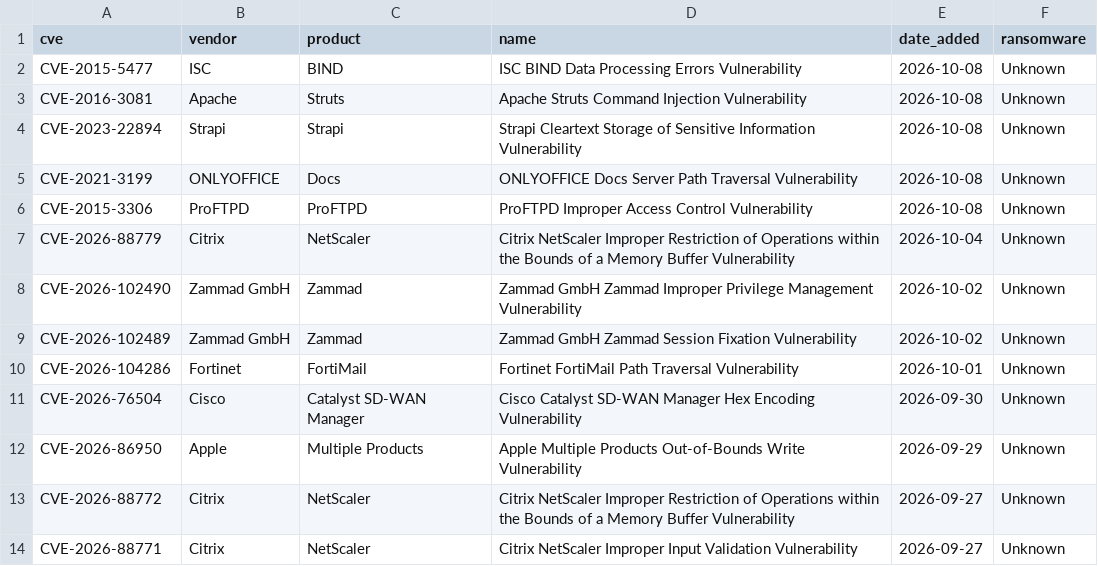
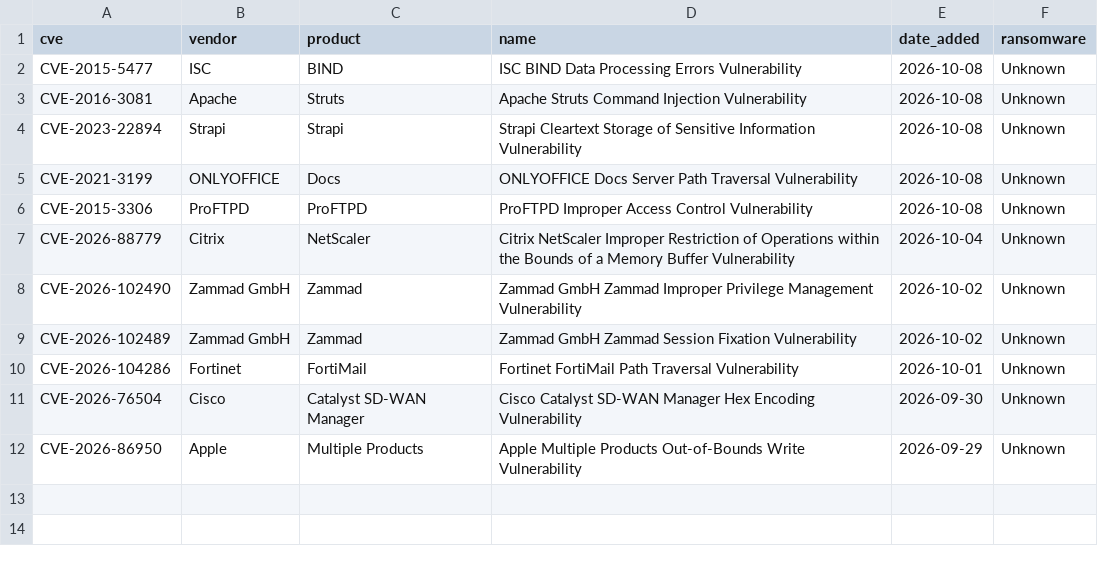
Before and after one commit to BlueShield-Ch4rl13/DetectionLab, a CSV file: deploy/splunk/lookups/cti_cve_kev.csv, drawn as a sheet.

```diff
--- a/deploy/splunk/lookups/cti_cve_kev.csv
+++ b/deploy/splunk/lookups/cti_cve_kev.csv
@@ -12,3 +12 @@ CVE-2026-76504,Cisco,Catalyst SD-WAN Manager,Cisco Catalyst SD-WAN Manager Hex E
 CVE-2026-86950,Apple,Multiple Products,Apple Multiple Products Out-of-Bounds Write Vulnerability,2026-09-29,Unknown
-CVE-2026-88772,Citrix,NetScaler,Citrix NetScaler Improper Restriction of Operations within the Bounds of a Memory Buffer Vulnerability,2026-09-27,Unknown
-CVE-2026-88771,Citrix,NetScaler,Citrix NetScaler Improper Input Validation Vulnerability,2026-09-27,Unknown
```
Also changed, not shown: deploy/sentinel/watchlists/CTI_Hash.csv, deploy/splunk/lookups/cti_hash.csv, 23 other files.
